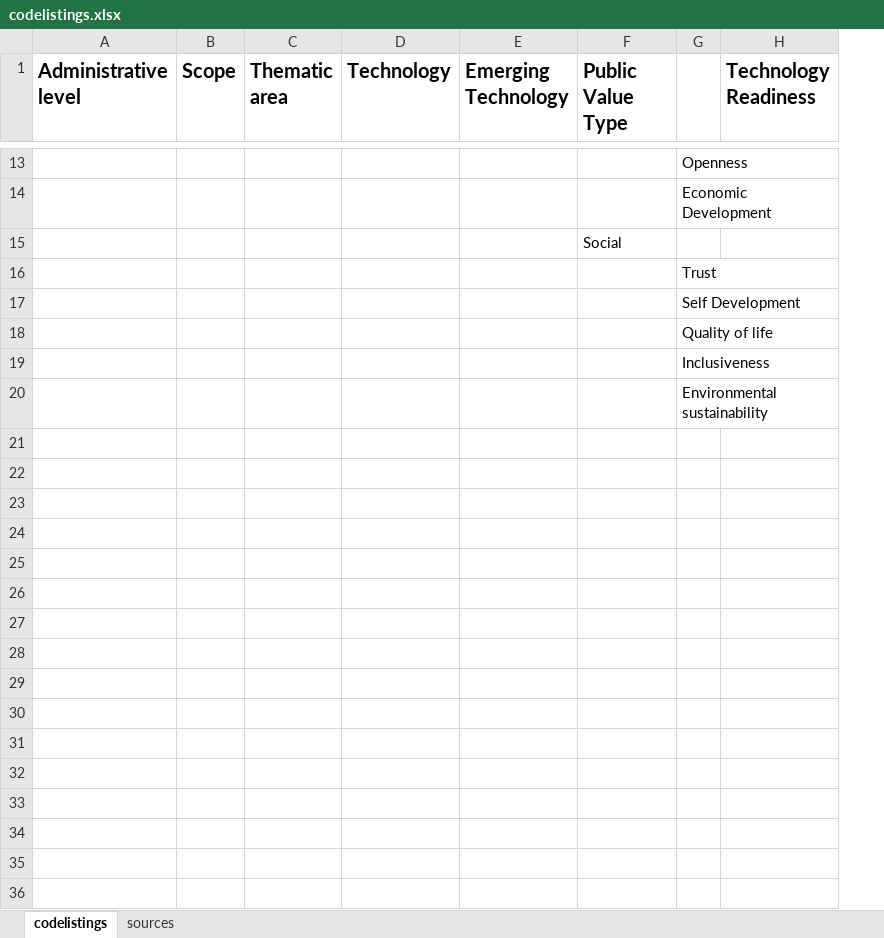
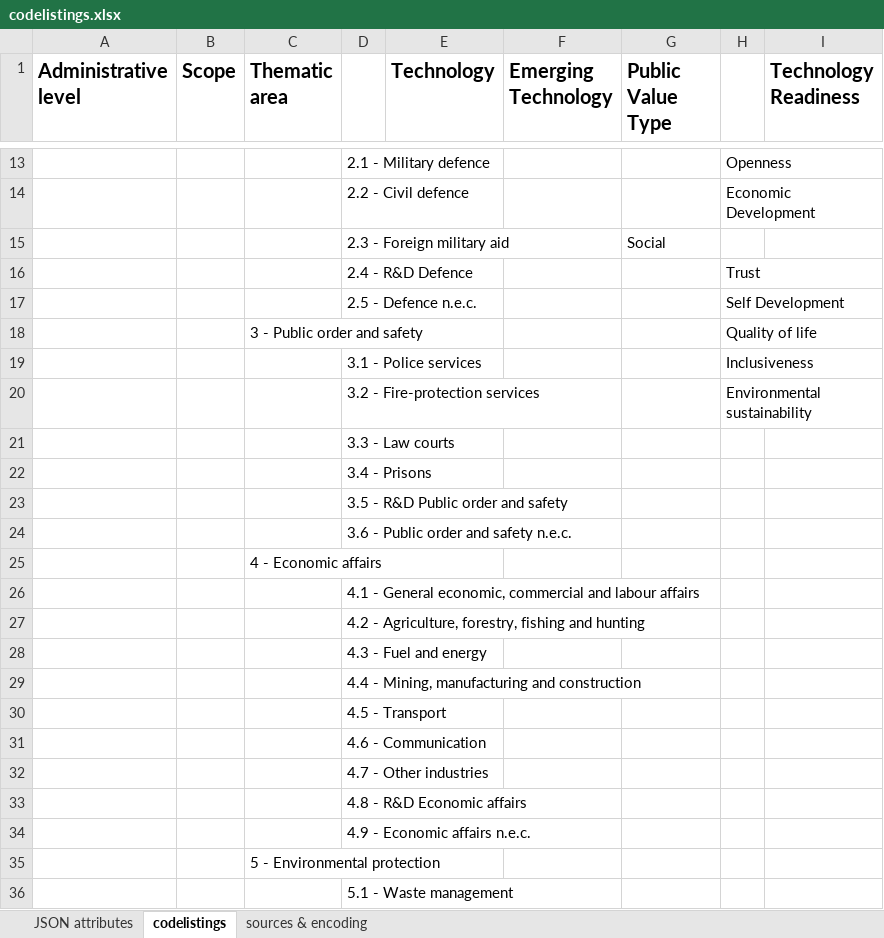
Before and after one commit to sadl-kuleuven/resist, an Excel workbook: documentation/guides/codelistings.xlsx, sheet codelistings, drawn as a sheet; only a part is shown, gaps mark what is left out; values as stored, in another font and other column widths than the file's, no borders; the diff covers the shown part only; the diff names each change by its address in the sheet, - before the commit and + after, or states it on an @@ line.

Commit message:
Add files via upload

```diff
--- a/documentation/guides/codelistings.xlsx (sheet codelistings)
+++ b/documentation/guides/codelistings.xlsx (sheet codelistings)
-sheet tab: sources
+sheet tab: sources & encoding
+sheet tab: JSON attributes
+column D, rows 13-20: 2.1 - Military defence | 2.2 - Civil defence | 2.3 - Foreign military aid | 2.4 - R&D Defence | 2.5 - Defence n.e.c. |  | 3.1 - Police services | 3.2 - Fire-protection services
-C18 (Thematic area): (empty)
+C18 (Thematic area): 3 - Public order and safety
+row 21:  |  |  | 3.3 - Law courts
+row 22:  |  |  | 3.4 - Prisons
+row 23:  |  |  | 3.5 - R&D Public order and safety
+row 24:  |  |  | 3.6 - Public order and safety n.e.c.
+row 25:  |  | 4 - Economic affairs
+row 26:  |  |  | 4.1 - General economic, commercial and labour affairs
+row 27:  |  |  | 4.2 - Agriculture, forestry, fishing and hunting
+row 28:  |  |  | 4.3 - Fuel and energy
+row 29:  |  |  | 4.4 - Mining, manufacturing and construction
+row 30:  |  |  | 4.5 - Transport
+row 31:  |  |  | 4.6 - Communication
+row 32:  |  |  | 4.7 - Other industries
+row 33:  |  |  | 4.8 - R&D Economic affairs
+row 34:  |  |  | 4.9 - Economic affairs n.e.c.
+row 35:  |  | 5 - Environmental protection
+row 36:  |  |  | 5.1 - Waste management
```
Also changed, not shown: 44 added rows and 10 edited cells elsewhere in this sheet, sheet sources & encoding.
